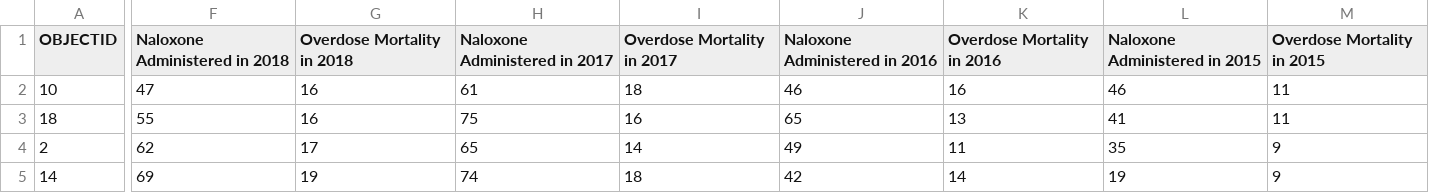
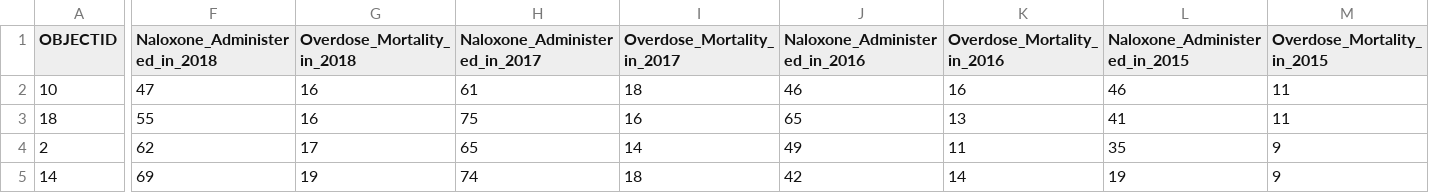
Before and after one commit to wgannon/New-Jersey-Opioid-Map, a CSV file: data/New_Jersey_Counties_ODData.csv, drawn as a sheet; only a part is shown, gaps mark what is left out; the diff names each change by its address in the sheet, - before the commit and + after, or states it on an @@ line.

Commit message:
Made Labels Visible
Having issue where highlight is not worknig but now labels are. another issue where my ObjectID isn't defines but am trying to root out where this may be happening because of the order of things.

```diff
--- a/data/New_Jersey_Counties_ODData.csv
+++ b/data/New_Jersey_Counties_ODData.csv
-F1: Naloxone Administered in 2018
+F1: Naloxone_Administered_in_2018
-G1: Overdose Mortality in 2018
+G1: Overdose_Mortality_in_2018
-H1: Naloxone Administered in 2017
+H1: Naloxone_Administered_in_2017
-I1: Overdose Mortality in 2017
+I1: Overdose_Mortality_in_2017
-J1: Naloxone Administered in 2016
+J1: Naloxone_Administered_in_2016
-K1: Overdose Mortality in 2016
+K1: Overdose_Mortality_in_2016
-L1: Naloxone Administered in 2015
+L1: Naloxone_Administered_in_2015
-M1: Overdose Mortality in 2015
+M1: Overdose_Mortality_in_2015
```
Also changed, not shown: 2 other files.
